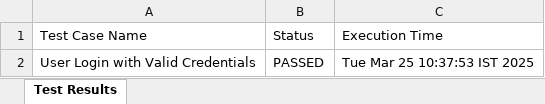
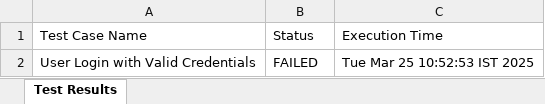
Before and after one commit to prashantu4040/zygal_connect_application, an Excel workbook: test-output/TestReport.xlsx, sheet Test Results, drawn as a sheet; values as stored, in another font and other column widths than the file's, no borders; the diff names each change by its address in the sheet, - before the commit and + after, or states it on an @@ line.

Commit message:
Generating report successfully

```diff
--- a/test-output/TestReport.xlsx (sheet Test Results)
+++ b/test-output/TestReport.xlsx (sheet Test Results)
-B2: PASSED
+B2: FAILED
-C2: Tue Mar 25 10:37:53 IST 2025
+C2: Tue Mar 25 10:52:53 IST 2025
```
Also changed, not shown: 8 other files.
